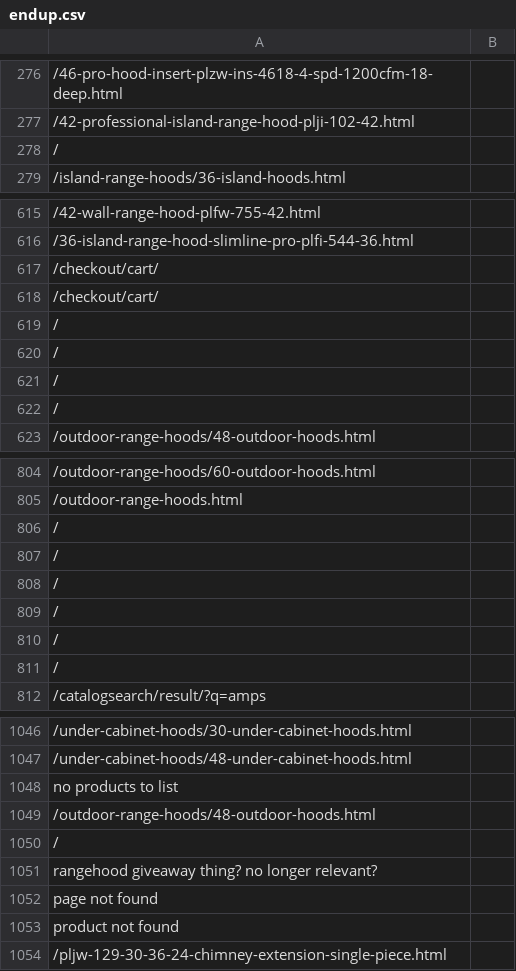
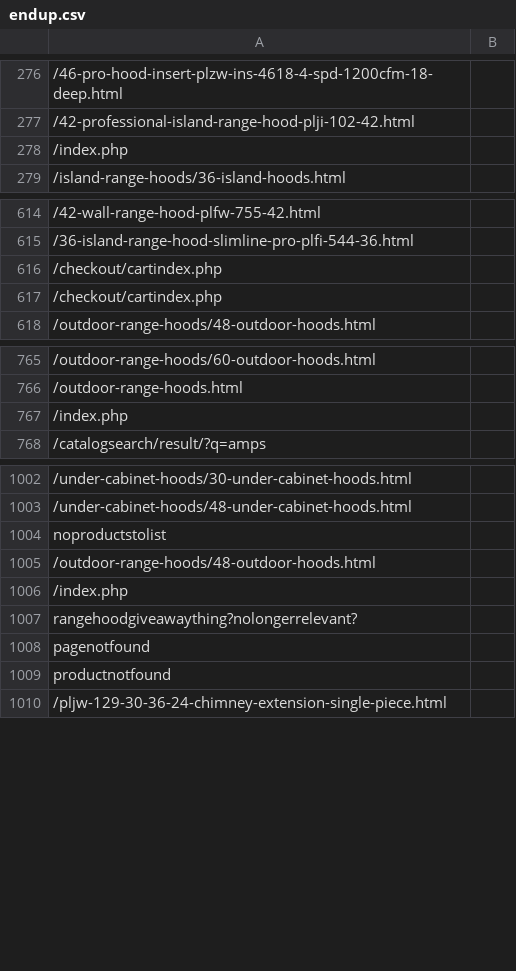
Before and after one commit to shamelessApathy/301-test-script, a CSV file: endup.csv, drawn as a sheet; only a part is shown, gaps mark what is left out; removed rows and columns are numbered as before the commit, all else as after; the diff covers the shown part only; the diff names each change by its address in the sheet, - before the commit and + after, or states it on an @@ line.

Commit message:
got up to iteration 407, i added [3] as way to st the counter, not required, advanced_search queries are breaking things

```diff
--- a/endup.csv
+++ b/endup.csv
-row 278: /
+row 278: /index.php
-A616:A617: /checkout/cart/
+A616:A617: /checkout/cartindex.php
-row 619: /
-row 620: /
-row 621: /
-row 622: /
-row 806: /
-row 807: /
-row 808: /
-row 809: /
-row 810: /
-row 811: /
+row 767: /index.php
-A1004: no products to list
+A1004: noproductstolist
-row 1050: /
-A1006: rangehood giveaway thing? no longer relevant?
+A1006: /index.php
-A1007: page not found
+A1007: rangehoodgiveawaything?nolongerrelevant?
-A1008: product not found
+A1008: pagenotfound
+row 1009: productnotfound
```
Also changed, not shown: 12 added rows, 52 removed rows and 65 edited cells elsewhere in this file, 4 other files.
